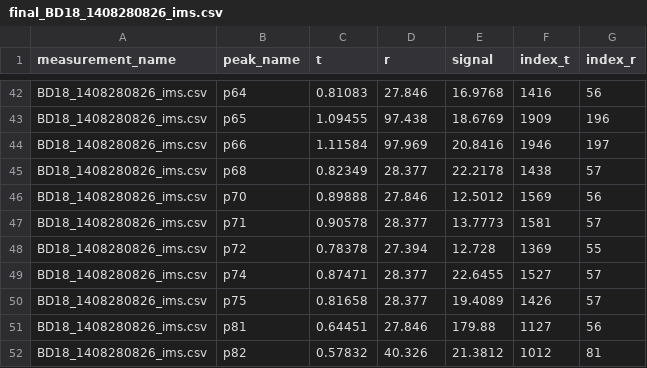
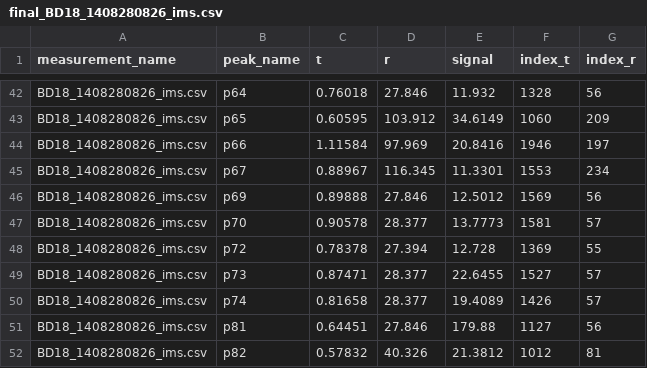
Before and after one commit to crashh/DM847-Introduction-to-Bioinformatics, a CSV file: candy_raw/output/final_BD18_1408280826_ims.csv, drawn as a sheet; only a part is shown, gaps mark what is left out; removed rows and columns are numbered as before the commit, all else as after; the diff covers the shown part only; the diff names each change by its address in the sheet, - before the commit and + after, or states it on an @@ line.

```diff
--- a/candy_raw/output/final_BD18_1408280826_ims.csv
+++ b/candy_raw/output/final_BD18_1408280826_ims.csv
-C42 (t): 0.81083
+C42 (t): 0.76018
-E42 (signal): 16.9768
+E42 (signal): 11.932
-F42 (index_t): 1416
+F42 (index_t): 1328
-C43 (t): 1.09455
+C43 (t): 0.60595
-D43 (r): 97.438
+D43 (r): 103.912
-E43 (signal): 18.6769
+E43 (signal): 34.6149
-F43 (index_t): 1909
+F43 (index_t): 1060
-G43 (index_r): 196
+G43 (index_r): 209
-row 45: BD18_1408280826_ims.csv | p68 | 0.82349 | 28.377 | 22.2178 | 1438 | 57
+row 45: BD18_1408280826_ims.csv | p67 | 0.88967 | 116.345 | 11.3301 | 1553 | 234
-B46 (peak_name): p70
+B46 (peak_name): p69
-B47 (peak_name): p71
+B47 (peak_name): p70
-B49 (peak_name): p74
+B49 (peak_name): p73
-B50 (peak_name): p75
+B50 (peak_name): p74
```
Also changed, not shown: 5 added rows, 5 removed rows and 54 edited cells elsewhere in this file, candy_raw/output/final_BD18_1408280834_ims.csv, candy_raw/output/final_BD18_1408280838_ims.csv, 11 other files.
